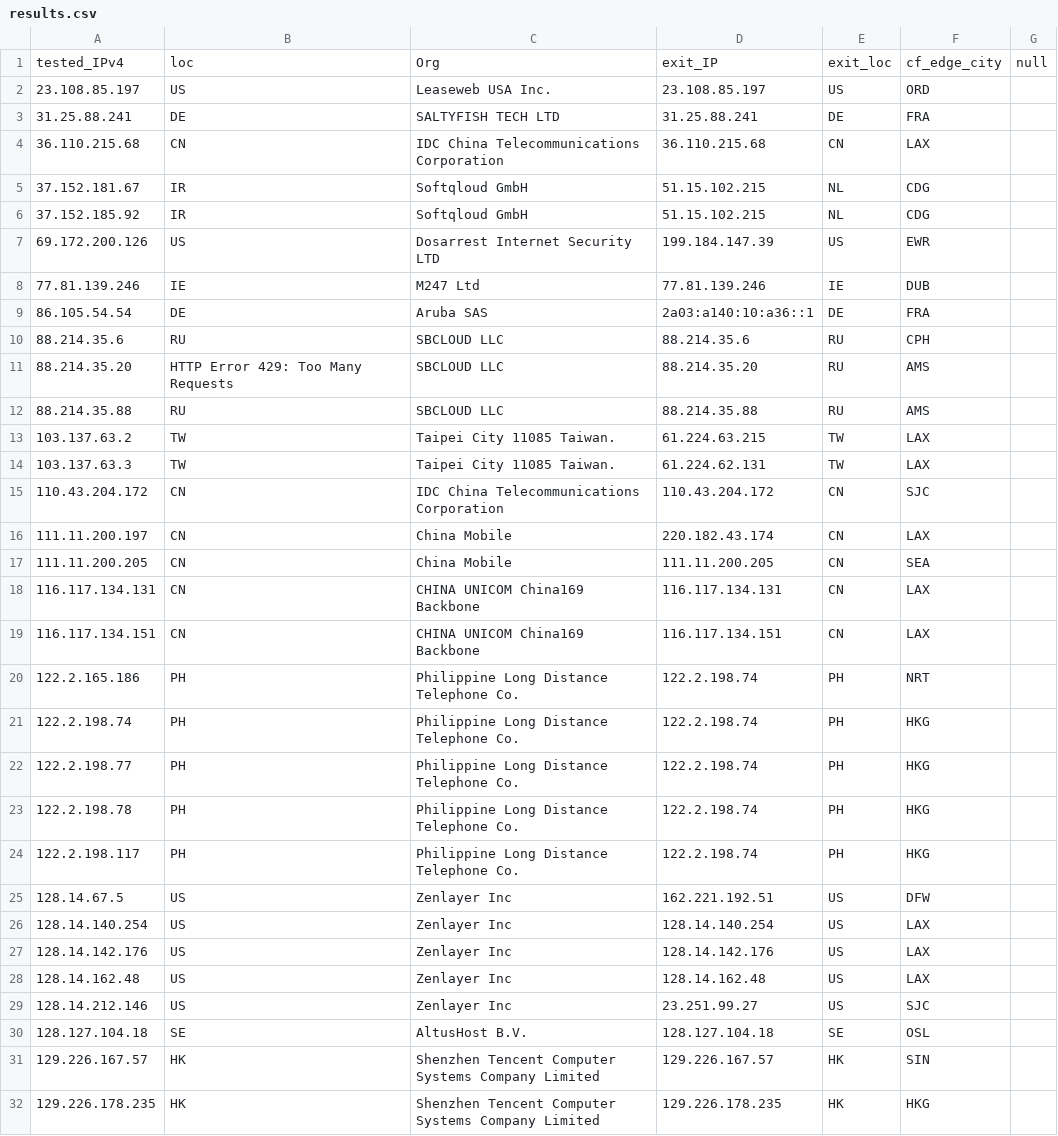
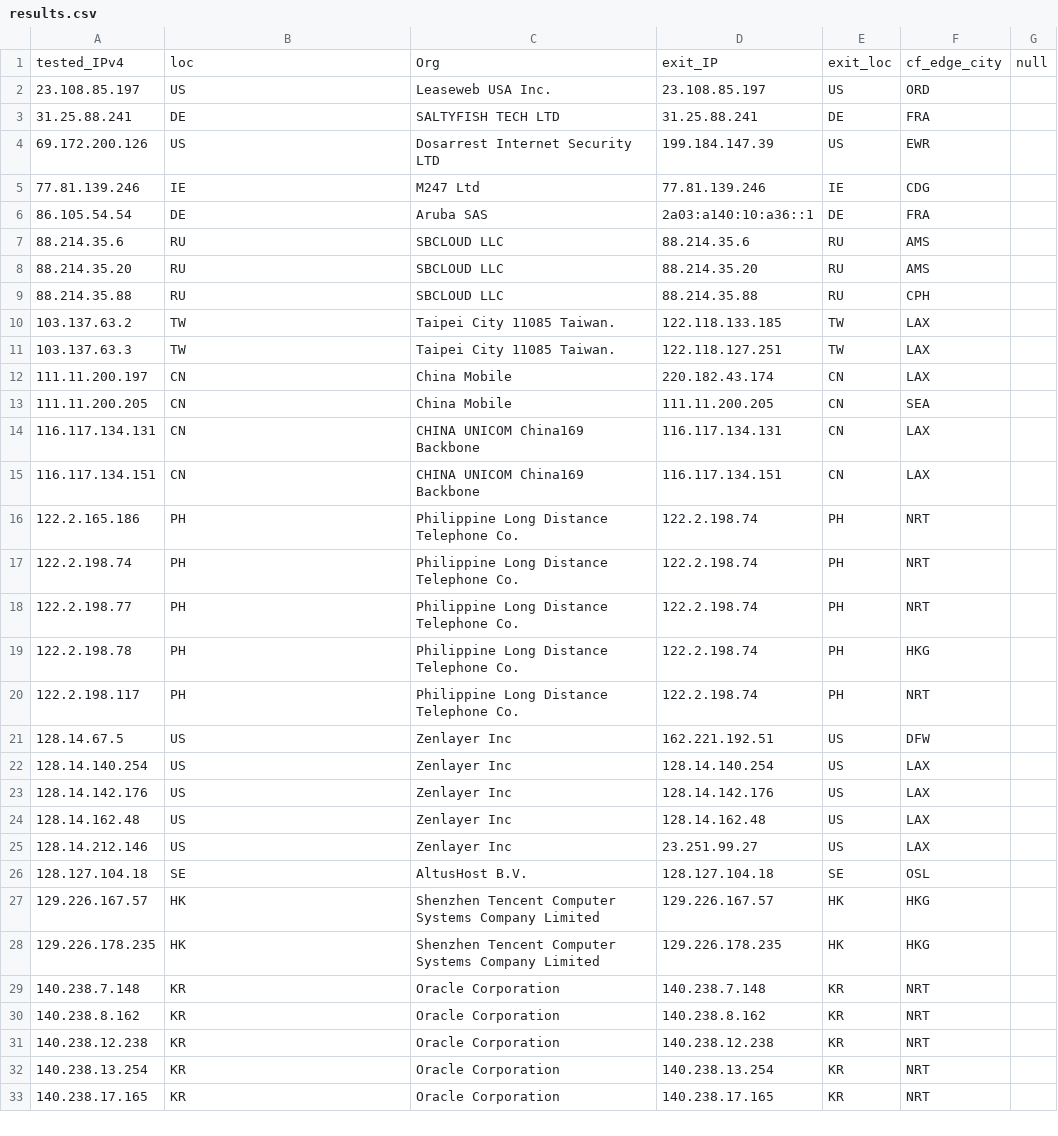
Before and after one commit to tr1s7an/Unofficial-Cloudflare-nodes, a CSV file: results.csv, drawn as a sheet; only a part is shown; the shorter side is filled out with more unchanged rows.

Commit message:
Update

```diff
--- a/results.csv
+++ b/results.csv
@@ -3,14 +3,10 @@ tested_IPv4,loc,Org,exit_IP,exit_loc,cf_edge_city,null
 31.25.88.241,DE,SALTYFISH TECH LTD,31.25.88.241,DE,FRA,
-36.110.215.68,CN,IDC China Telecommunications Corporation,36.110.215.68,CN,LAX,
-37.152.181.67,IR,Softqloud GmbH,51.15.102.215,NL,CDG,
-37.152.185.92,IR,Softqloud GmbH,51.15.102.215,NL,CDG,
 69.172.200.126,US,Dosarrest Internet Security LTD,199.184.147.39,US,EWR,
-77.81.139.246,IE,M247 Ltd,77.81.139.246,IE,DUB,
+77.81.139.246,IE,M247 Ltd,77.81.139.246,IE,CDG,
 86.105.54.54,DE,Aruba SAS,2a03:a140:10:a36::1,DE,FRA,
-88.214.35.6,RU,SBCLOUD LLC,88.214.35.6,RU,CPH,
-88.214.35.20,HTTP Error 429: Too Many Requests,SBCLOUD LLC,88.214.35.20,RU,AMS,
-88.214.35.88,RU,SBCLOUD LLC,88.214.35.88,RU,AMS,
-103.137.63.2,TW,Taipei City 11085 Taiwan.,61.224.63.215,TW,LAX,
-103.137.63.3,TW,Taipei City 11085 Taiwan.,61.224.62.131,TW,LAX,
-110.43.204.172,CN,IDC China Telecommunications Corporation,110.43.204.172,CN,SJC,
+88.214.35.6,RU,SBCLOUD LLC,88.214.35.6,RU,AMS,
+88.214.35.20,RU,SBCLOUD LLC,88.214.35.20,RU,AMS,
+88.214.35.88,RU,SBCLOUD LLC,88.214.35.88,RU,CPH,
+103.137.63.2,TW,Taipei City 11085 Taiwan.,122.118.133.185,TW,LAX,
+103.137.63.3,TW,Taipei City 11085 Taiwan.,122.118.127.251,TW,LAX,
 111.11.200.197,CN,China Mobile,220.182.43.174,CN,LAX,
@@ -20,6 +16,6 @@ tested_IPv4,loc,Org,exit_IP,exit_loc,cf_edge_city,null
 122.2.165.186,PH,Philippine Long Distance Telephone Co.,122.2.198.74,PH,NRT,
-122.2.198.74,PH,Philippine Long Distance Telephone Co.,122.2.198.74,PH,HKG,
-122.2.198.77,PH,Philippine Long Distance Telephone Co.,122.2.198.74,PH,HKG,
+122.2.198.74,PH,Philippine Long Distance Telephone Co.,122.2.198.74,PH,NRT,
+122.2.198.77,PH,Philippine Long Distance Telephone Co.,122.2.198.74,PH,NRT,
 122.2.198.78,PH,Philippine Long Distance Telephone Co.,122.2.198.74,PH,HKG,
-122.2.198.117,PH,Philippine Long Distance Telephone Co.,122.2.198.74,PH,HKG,
+122.2.198.117,PH,Philippine Long Distance Telephone Co.,122.2.198.74,PH,NRT,
 128.14.67.5,US,Zenlayer Inc,162.221.192.51,US,DFW,
@@ -28,5 +24,5 @@ tested_IPv4,loc,Org,exit_IP,exit_loc,cf_edge_city,null
 128.14.162.48,US,Zenlayer Inc,128.14.162.48,US,LAX,
-128.14.212.146,US,Zenlayer Inc,23.251.99.27,US,SJC,
+128.14.212.146,US,Zenlayer Inc,23.251.99.27,US,LAX,
 128.127.104.18,SE,AltusHost B.V.,128.127.104.18,SE,OSL,
-129.226.167.57,HK,Shenzhen Tencent Computer Systems Company Limited,129.226.167.57,HK,SIN,
+129.226.167.57,HK,Shenzhen Tencent Computer Systems Company Limited,129.226.167.57,HK,HKG,
 129.226.178.235,HK,Shenzhen Tencent Computer Systems Company Limited,129.226.178.235,HK,HKG,
```
